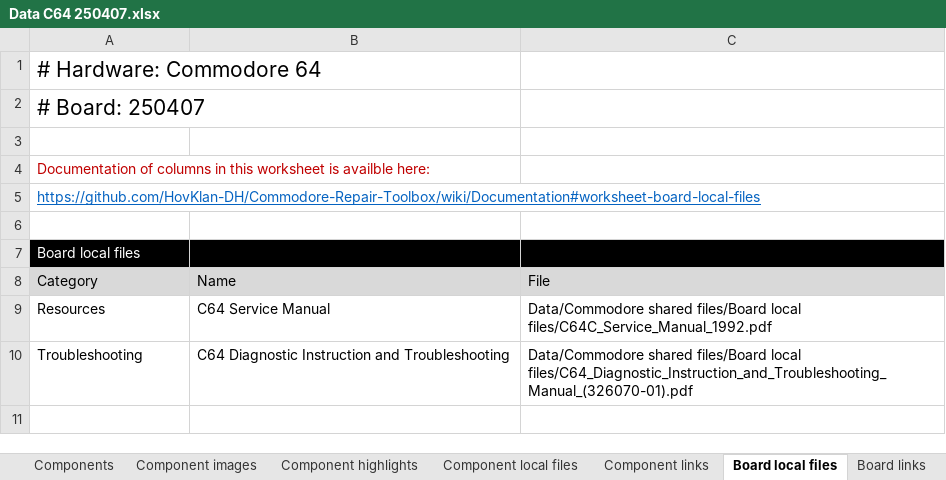
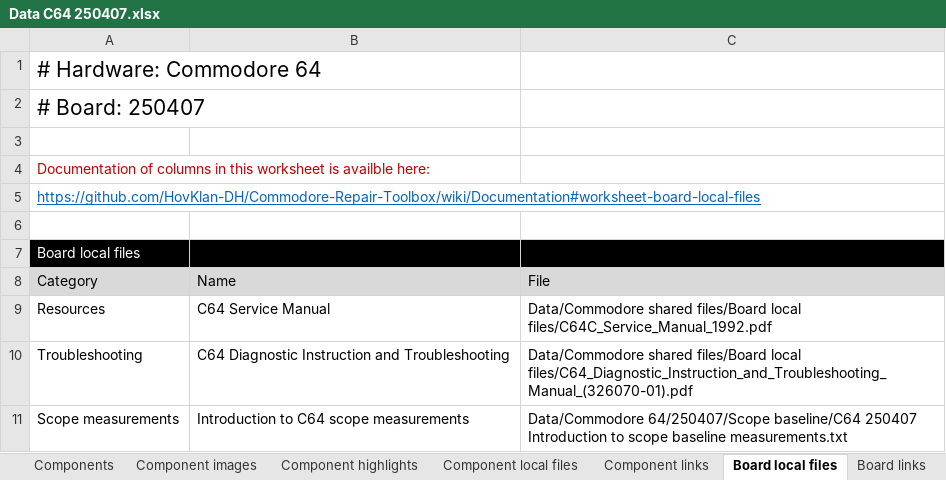
Before and after one commit to HovKlan-DH/Commodore-Repair-Toolbox, an Excel workbook: Data/Commodore 64/250407/Data C64 250407.xlsx, sheet Board local files, drawn as a sheet; values as stored, in another font and other column widths than the file's, no borders; the diff names each change by its address in the sheet, - before the commit and + after, or states it on an @@ line.

```diff
--- a/Data/Commodore 64/250407/Data C64 250407.xlsx (sheet Board local files)
+++ b/Data/Commodore 64/250407/Data C64 250407.xlsx (sheet Board local files)
+row 11: Scope measurements | Introduction to C64 scope measurements | Data/Commodore 64/250407/Scope baseline/C64 250407 Introduction to scope baseline measurements.txt
```
Also changed, not shown: Data/Commodore 128/310378/Data C128 310378.xlsx, Data/Commodore 64/250425/Data C64 250425.xlsx, 11 other files.
